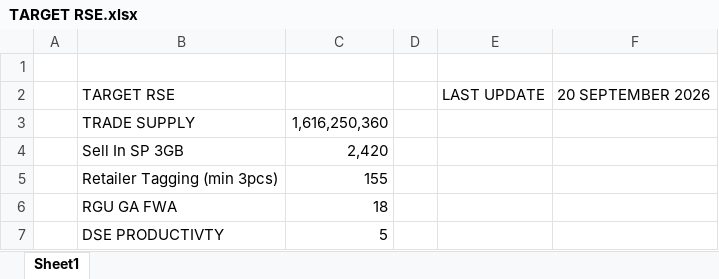
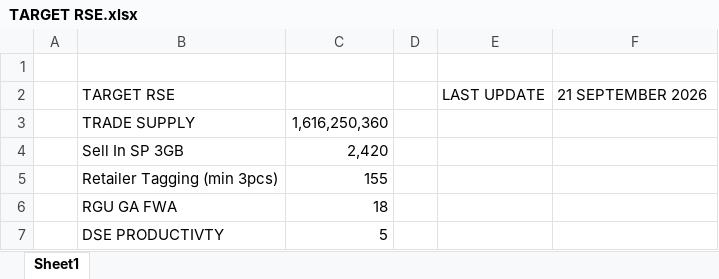
Before and after one commit to heryirwansyah05-cpu/Dashboard_Bengkayang, an Excel workbook: TARGET RSE.xlsx, sheet Sheet1, drawn as a sheet; values as stored, in another font and other column widths than the file's, no borders; the diff names each change by its address in the sheet, - before the commit and + after, or states it on an @@ line.

```diff
--- a/TARGET RSE.xlsx (sheet Sheet1)
+++ b/TARGET RSE.xlsx (sheet Sheet1)
-F2: 20 SEPTEMBER 2026
+F2: 21 SEPTEMBER 2026
```
Also changed, not shown: DETAIL OUTLET.xlsx, GAP DAILY KPI DSE.xlsx, 3 other files.
